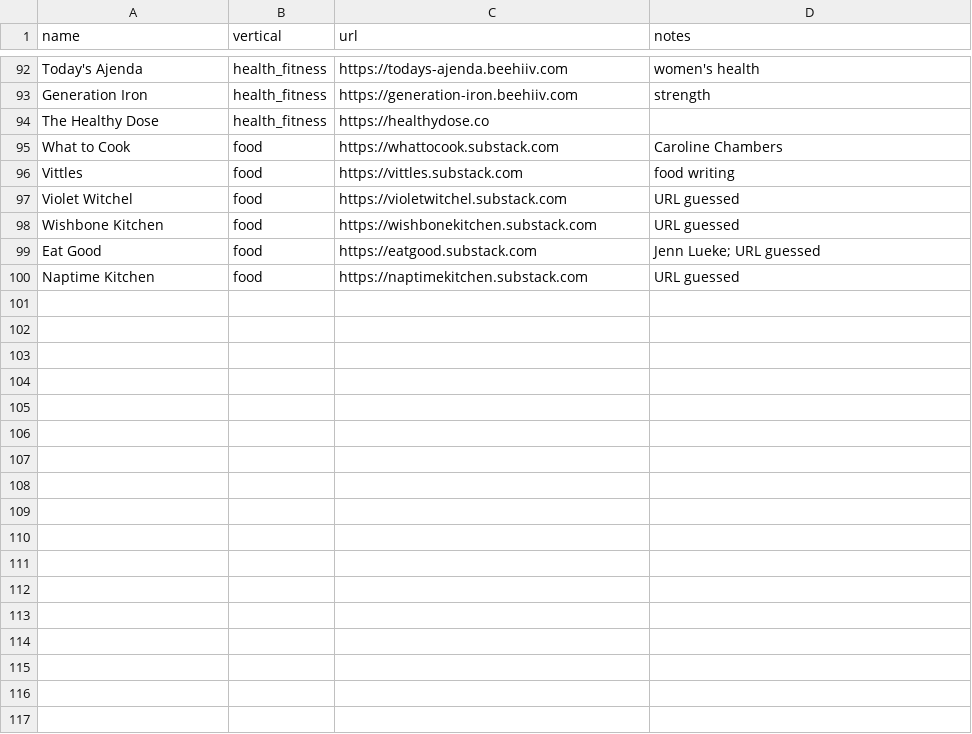
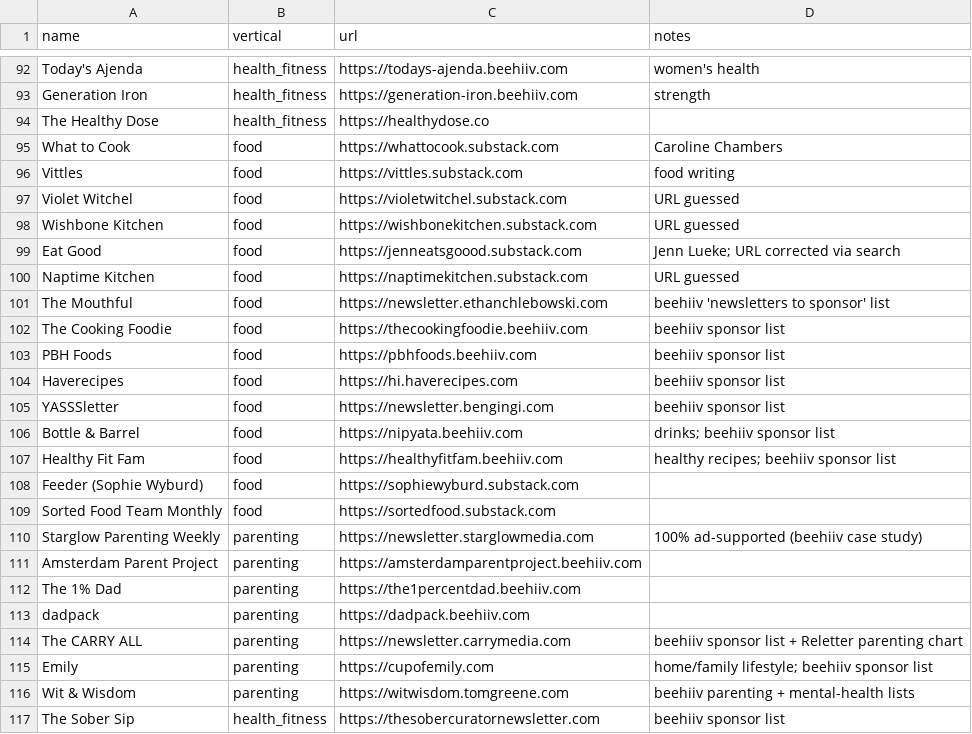
Before and after one commit to Samyantak/sponsorfit, a CSV file: data/sources/candidates.csv, drawn as a sheet; only a part is shown, gaps mark what is left out; the diff covers the shown part only.

```diff
--- a/data/sources/candidates.csv
+++ b/data/sources/candidates.csv
@@ -98,3 +98,20 @@ Violet Witchel,food,https://violetwitchel.substack.com,URL guessed
 Wishbone Kitchen,food,https://wishbonekitchen.substack.com,URL guessed
-Eat Good,food,https://eatgood.substack.com,Jenn Lueke; URL guessed
+Eat Good,food,https://jenneatsgoood.substack.com,Jenn Lueke; URL corrected via search
 Naptime Kitchen,food,https://naptimekitchen.substack.com,URL guessed
+The Mouthful,food,https://newsletter.ethanchlebowski.com,beehiiv 'newsletters to sponsor' list
+The Cooking Foodie,food,https://thecookingfoodie.beehiiv.com,beehiiv sponsor list
+PBH Foods,food,https://pbhfoods.beehiiv.com,beehiiv sponsor list
+Haverecipes,food,https://hi.haverecipes.com,beehiiv sponsor list
+YASSSletter,food,https://newsletter.bengingi.com,beehiiv sponsor list
+Bottle & Barrel,food,https://nipyata.beehiiv.com,drinks; beehiiv sponsor list
+Healthy Fit Fam,food,https://healthyfitfam.beehiiv.com,healthy recipes; beehiiv sponsor list
+Feeder (Sophie Wyburd),food,https://sophiewyburd.substack.com,
+Sorted Food Team Monthly,food,https://sortedfood.substack.com,
+Starglow Parenting Weekly,parenting,https://newsletter.starglowmedia.com,100% ad-supported (beehiiv case study)
+Amsterdam Parent Project,parenting,https://amsterdamparentproject.beehiiv.com,
+The 1% Dad,parenting,https://the1percentdad.beehiiv.com,
+dadpack,parenting,https://dadpack.beehiiv.com,
+The CARRY ALL,parenting,https://newsletter.carrymedia.com,beehiiv sponsor list + Reletter parenting chart
+Emily,parenting,https://cupofemily.com,home/family lifestyle; beehiiv sponsor list
+Wit & Wisdom,parenting,https://witwisdom.tomgreene.com,beehiiv parenting + mental-health lists
+The Sober Sip,health_fitness,https://thesobercuratornewsletter.com,beehiiv sponsor list
```
Also changed, not shown: 33 added rows elsewhere in this file, data/sources/review.csv, 6 other files.
